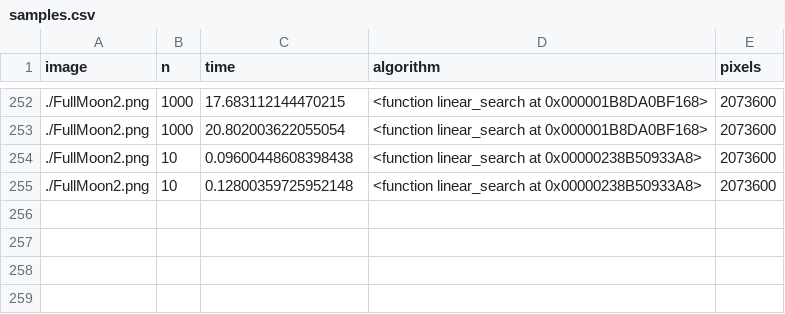
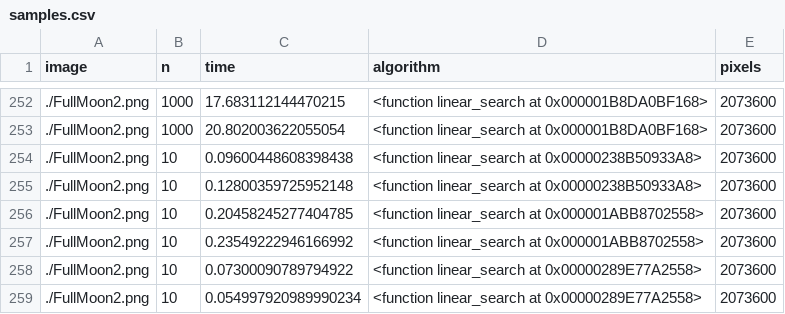
Before and after one commit to Postea/2dSampling, a CSV file: samples.csv, drawn as a sheet; only a part is shown, gaps mark what is left out; the diff names each change by its address in the sheet, - before the commit and + after, or states it on an @@ line.

```diff
--- a/samples.csv
+++ b/samples.csv
+row 256: ./FullMoon2.png | 10 | 0.20458245277404785 | <function linear_search at 0x000001ABB8702558> | 2073600
+row 257: ./FullMoon2.png | 10 | 0.23549222946166992 | <function linear_search at 0x000001ABB8702558> | 2073600
+row 258: ./FullMoon2.png | 10 | 0.07300090789794922 | <function linear_search at 0x00000289E77A2558> | 2073600
+row 259: ./FullMoon2.png | 10 | 0.054997920989990234 | <function linear_search at 0x00000289E77A2558> | 2073600
```
Also changed, not shown: 1 other file.
